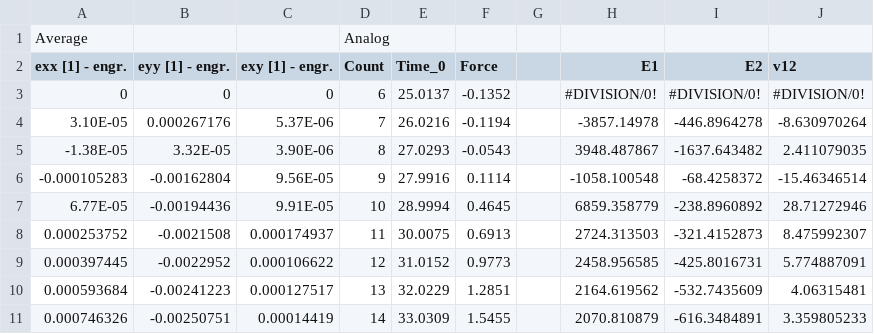
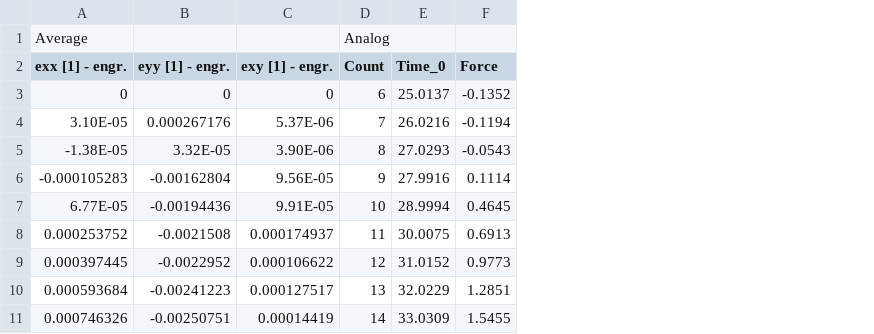
Before and after one commit to Psych17101/DACS, a CSV file: ASM109_2021_data/DIC/UD/DIC_UD_1.csv, drawn as a sheet; only a part is shown; the diff names each change by its address in the sheet, - before the commit and + after, or states it on an @@ line.

```diff
--- a/ASM109_2021_data/DIC/UD/DIC_UD_1.csv
+++ b/ASM109_2021_data/DIC/UD/DIC_UD_1.csv
-column G, empty
-column H (E1), rows 3-11: #DIVISION/0! | -3857.14978 | 3948.487867 | -1058.100548 | 6859.358779 | 2724.313503 | 2458.956585 | 2164.619562 | 2070.810879
-column I (E2), rows 3-11: #DIVISION/0! | -446.8964278 | -1637.643482 | -68.4258372 | -238.8960892 | -321.4152873 | -425.8016731 | -532.7435609 | -616.3484891
-column J (v12), rows 3-11: #DIVISION/0! | -8.630970264 | 2.411079035 | -15.46346514 | 28.71272946 | 8.475992307 | 5.774887091 | 4.06315481 | 3.359805233
```
Also changed, not shown: ASM109_2021_data/DIC/90/DIC_90_3.csv, ASM109_2021_data/DIC/90/DIC_90_9.csv, 5 other files.
